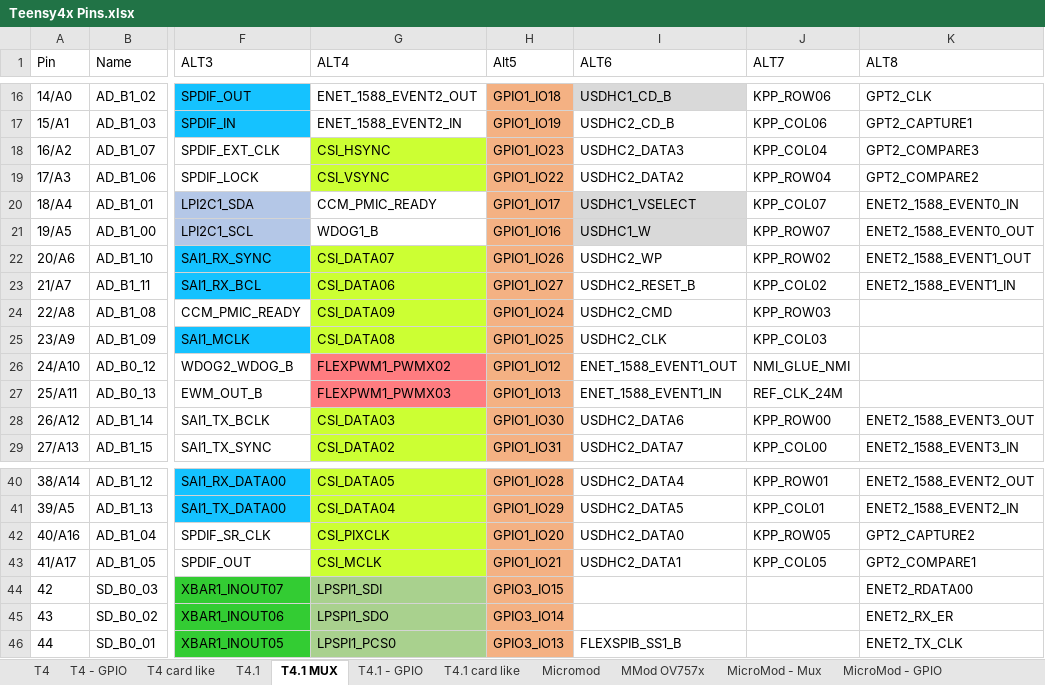
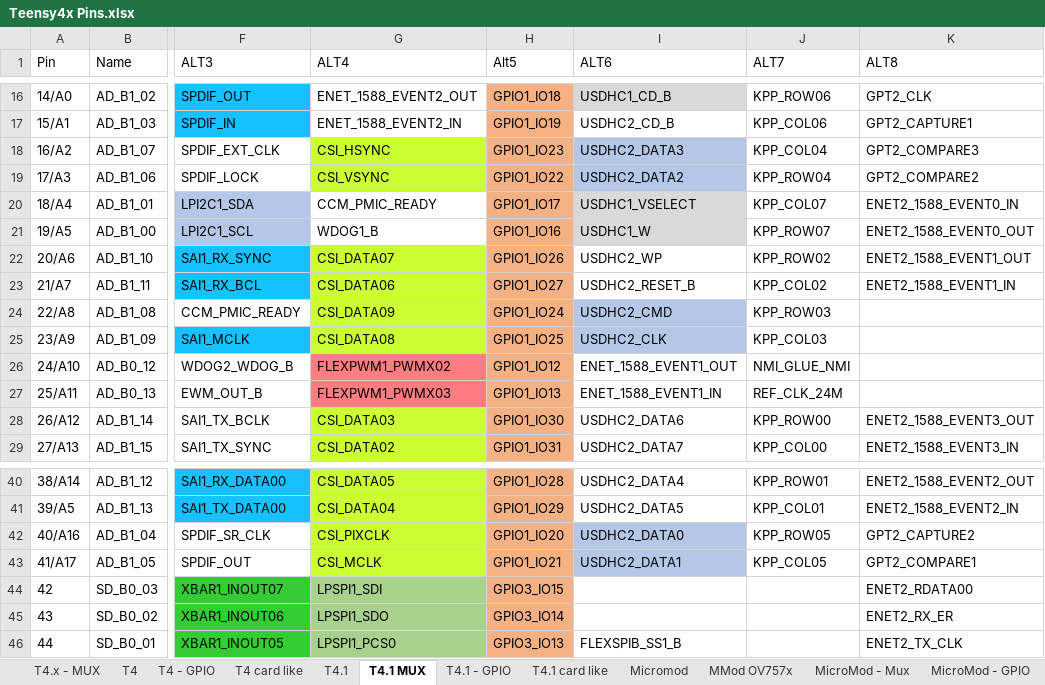
Before and after one commit to KurtE/TeensyDocuments, an Excel workbook: Teensy4x Pins.xlsx, sheet T4.1 MUX, drawn as a sheet; only a part is shown, gaps mark what is left out; values as stored, in another font and other column widths than the file's, no borders; table styles not drawn; the diff names each change by its address in the sheet, - before the commit and + after, or states it on an @@ line.

```diff
--- a/Teensy4x Pins.xlsx (sheet T4.1 MUX)
+++ b/Teensy4x Pins.xlsx (sheet T4.1 MUX)
+sheet tab: T4.x - MUX
-I18:I19 fill: none
+I18:I19 fill: #B4C7E7
-I24:I25 fill: none
+I24:I25 fill: #B4C7E7
-I42:I43 fill: none
+I42:I43 fill: #B4C7E7
```
Also changed, not shown: sheet Micromod - MM Pin, other sheet tabs, charts or pictures, 1 other file.
